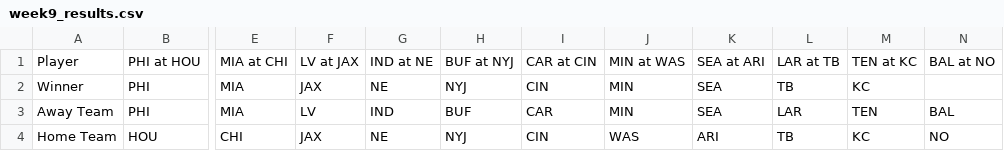
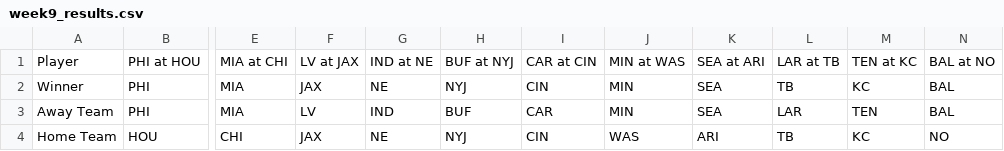
Before and after one commit to michaelzwartz/Confidence-pool, a CSV file: week9_results.csv, drawn as a sheet; only a part is shown, gaps mark what is left out; the diff names each change by its address in the sheet, - before the commit and + after, or states it on an @@ line.

Commit message:
Update week9_results.csv

```diff
--- a/week9_results.csv
+++ b/week9_results.csv
-N2: (empty)
+N2: BAL
```
